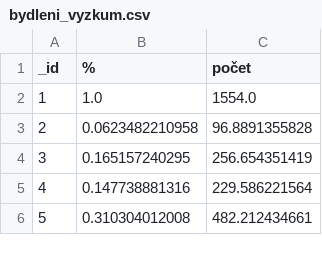
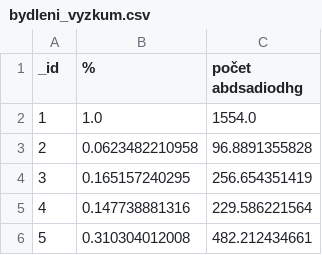
Before and after one commit to FelixVermont/Brno-Housing-, a CSV file: bydleni_vyzkum.csv, drawn as a sheet; only a part is shown.

Commit message:
dgsf

```diff
--- a/bydleni_vyzkum.csv
+++ b/bydleni_vyzkum.csv
@@ -1,2 +1,2 @@
-_id,%,počet
+_id,%,počet abdsadiodhg
 1,1.0,1554.0
```
